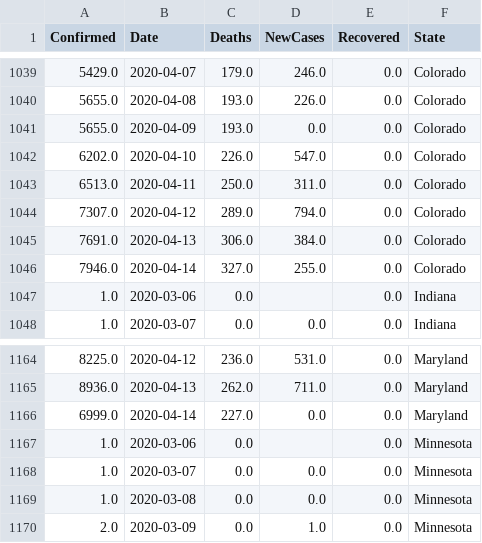
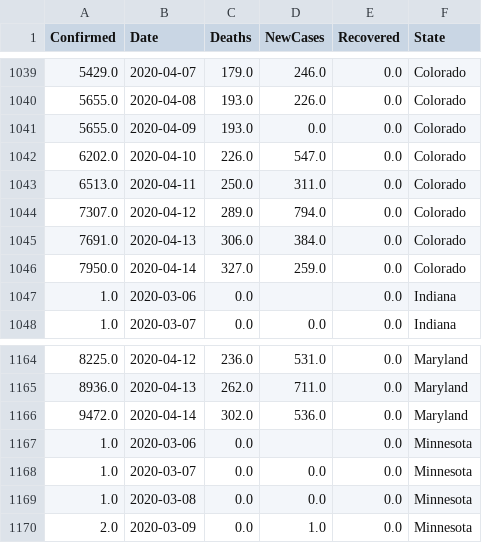
Before and after one commit to vitale232/COVID-19-Plots, a CSV file: output/CSVs/states_new_cases.csv, drawn as a sheet; only a part is shown, gaps mark what is left out.

```diff
--- a/output/CSVs/states_new_cases.csv
+++ b/output/CSVs/states_new_cases.csv
@@ -1045,3 +1045,3 @@ Confirmed,Date,Deaths,NewCases,Recovered,State
 7691.0,2020-04-13,306.0,384.0,0.0,Colorado
-7946.0,2020-04-14,327.0,255.0,0.0,Colorado
+7950.0,2020-04-14,327.0,259.0,0.0,Colorado
 1.0,2020-03-06,0.0,,0.0,Indiana
@@ -1165,3 +1165,3 @@ Confirmed,Date,Deaths,NewCases,Recovered,State
 8936.0,2020-04-13,262.0,711.0,0.0,Maryland
-6999.0,2020-04-14,227.0,0.0,0.0,Maryland
+9472.0,2020-04-14,302.0,536.0,0.0,Maryland
 1.0,2020-03-06,0.0,,0.0,Minnesota
```
Also changed, not shown: output/CSVs/countries_new_cases.csv, output/CSVs/usa_cases.csv, 27 other files.
